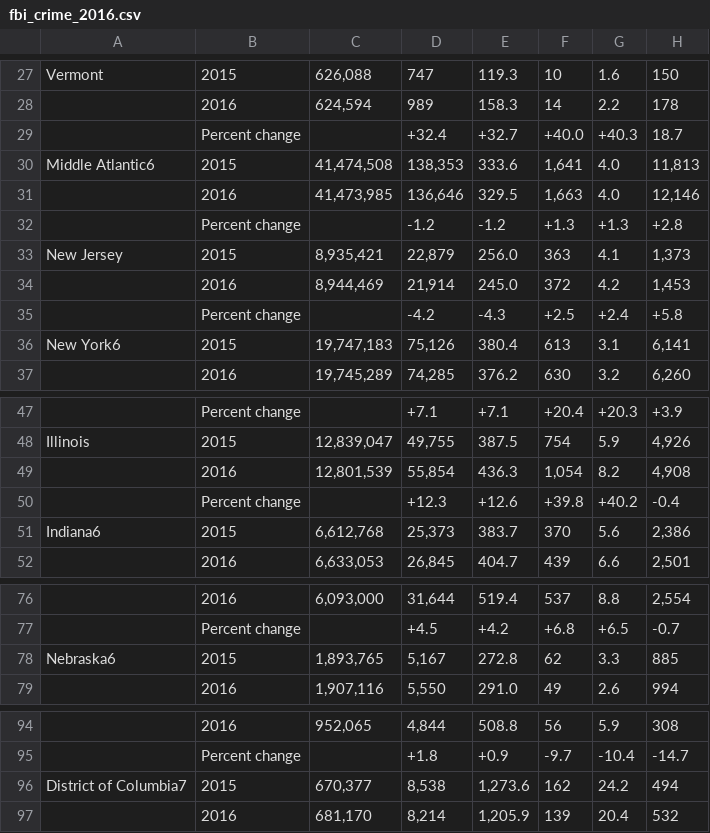
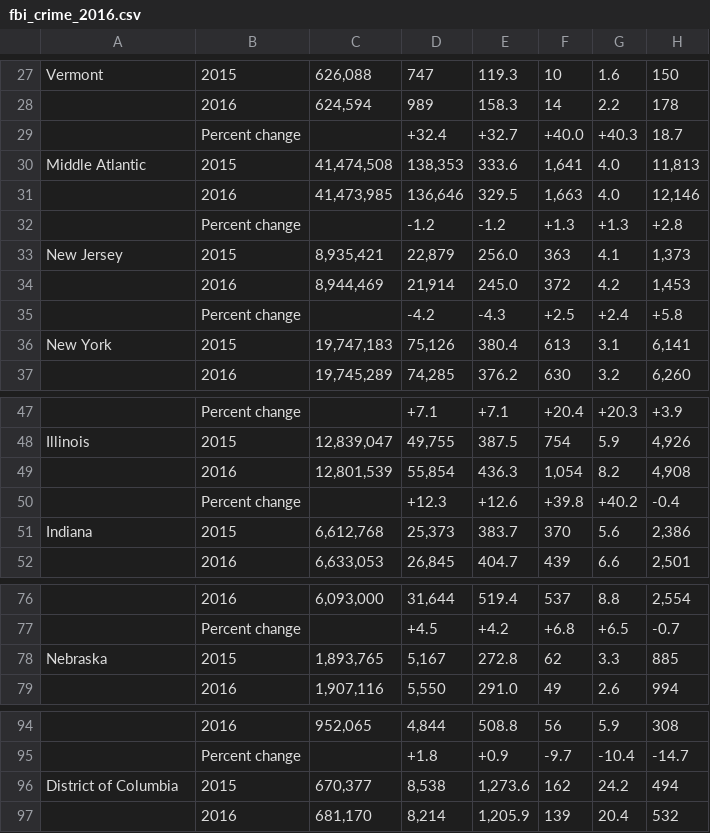
Before and after one commit to orozcojd/FBI_Crime, a CSV file: dist/data/fbi_crime_2016.csv, drawn as a sheet; only a part is shown, gaps mark what is left out; the diff covers the shown part only; the diff names each change by its address in the sheet, - before the commit and + after, or states it on an @@ line.

```diff
--- a/dist/data/fbi_crime_2016.csv
+++ b/dist/data/fbi_crime_2016.csv
-A30: Middle Atlantic6
+A30: Middle Atlantic
-A36: New York6
+A36: New York
-A51: Indiana6
+A51: Indiana
-A78: Nebraska6
+A78: Nebraska
-A96: District of Columbia7
+A96: District of Columbia
```
Also changed, not shown: 25 edited cells elsewhere in this file, data/fbi_crime_2016.csv, 5 other files.
